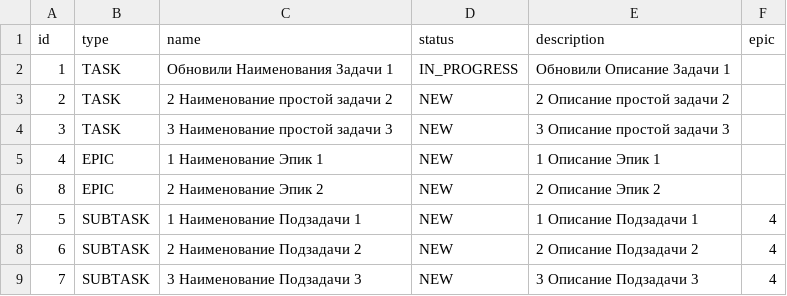
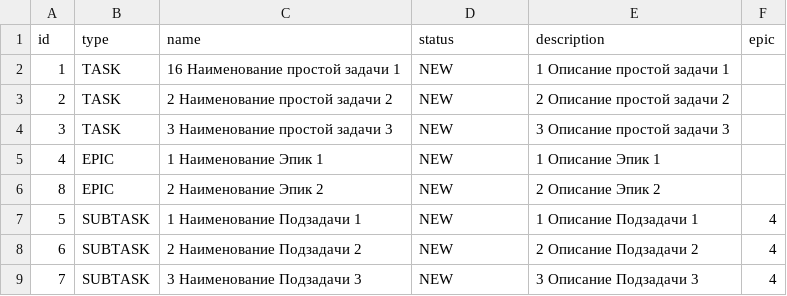
Before and after one commit to antbaranov/java-kanban, a CSV file: out/production/java-kanban/upload/tasks_file.csv, drawn as a sheet.

```diff
--- a/out/production/java-kanban/upload/tasks_file.csv
+++ b/out/production/java-kanban/upload/tasks_file.csv
@@ -1,3 +1,3 @@
 id,type,name,status,description,epic
-1,TASK,Обновили Наименования Задачи 1,IN_PROGRESS,Обновили Описание Задачи 1
+1,TASK,16 Наименование простой задачи 1,NEW,1 Описание простой задачи 1
 2,TASK,2 Наименование простой задачи 2,NEW,2 Описание простой задачи 2
```
Also changed, not shown: 2 other files.
